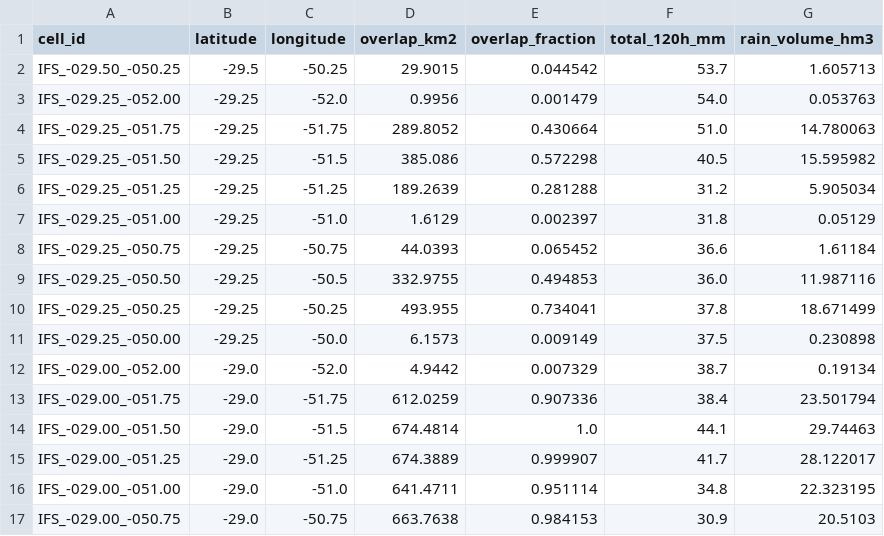
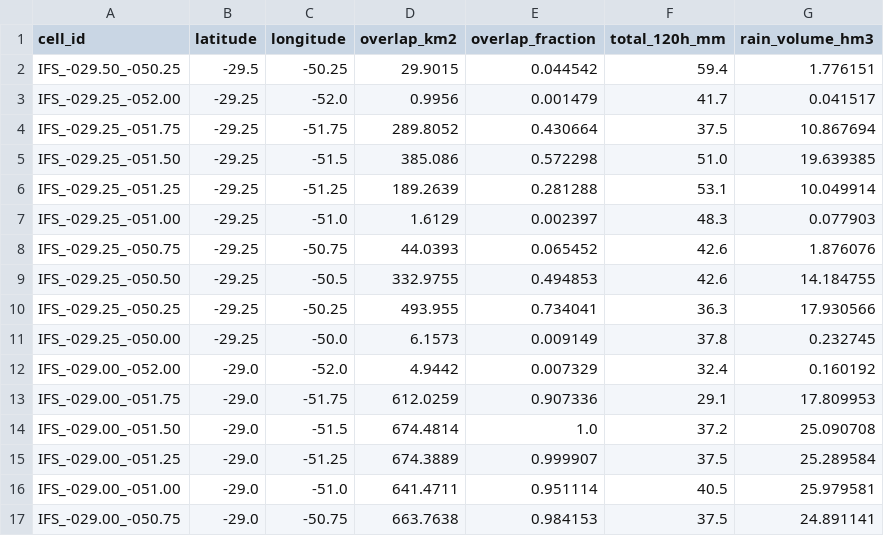
Before and after one commit to julianacarolinoreis/Previne-Taquari-Antas---Redes-Neurais, a CSV file: assets/data/estudo_bacia_taquari_antas/spatial_ifs_mucum/spatial_ifs_mucum_cells_120h.csv, drawn as a sheet; only a part is shown; the diff covers the shown part only.

```diff
--- a/assets/data/estudo_bacia_taquari_antas/spatial_ifs_mucum/spatial_ifs_mucum_cells_120h.csv
+++ b/assets/data/estudo_bacia_taquari_antas/spatial_ifs_mucum/spatial_ifs_mucum_cells_120h.csv
@@ -1,17 +1,17 @@
 cell_id,latitude,longitude,overlap_km2,overlap_fraction,total_120h_mm,rain_volume_hm3
-IFS_-029.50_-050.25,-29.5,-50.25,29.9015,0.044542,53.7,1.605713
-IFS_-029.25_-052.00,-29.25,-52.0,0.9956,0.001479,54.0,0.053763
-IFS_-029.25_-051.75,-29.25,-51.75,289.8052,0.430664,51.0,14.780063
-IFS_-029.25_-051.50,-29.25,-51.5,385.086,0.572298,40.5,15.595982
-IFS_-029.25_-051.25,-29.25,-51.25,189.2639,0.281288,31.2,5.905034
-IFS_-029.25_-051.00,-29.25,-51.0,1.6129,0.002397,31.8,0.05129
-IFS_-029.25_-050.75,-29.25,-50.75,44.0393,0.065452,36.6,1.61184
-IFS_-029.25_-050.50,-29.25,-50.5,332.9755,0.494853,36.0,11.987116
-IFS_-029.25_-050.25,-29.25,-50.25,493.955,0.734041,37.8,18.671499
-IFS_-029.25_-050.00,-29.25,-50.0,6.1573,0.009149,37.5,0.230898
-IFS_-029.00_-052.00,-29.0,-52.0,4.9442,0.007329,38.7,0.19134
-IFS_-029.00_-051.75,-29.0,-51.75,612.0259,0.907336,38.4,23.501794
-IFS_-029.00_-051.50,-29.0,-51.5,674.4814,1.0,44.1,29.74463
-IFS_-029.00_-051.25,-29.0,-51.25,674.3889,0.999907,41.7,28.122017
-IFS_-029.00_-051.00,-29.0,-51.0,641.4711,0.951114,34.8,22.323195
-IFS_-029.00_-050.75,-29.0,-50.75,663.7638,0.984153,30.9,20.5103
+IFS_-029.50_-050.25,-29.5,-50.25,29.9015,0.044542,59.4,1.776151
+IFS_-029.25_-052.00,-29.25,-52.0,0.9956,0.001479,41.7,0.041517
+IFS_-029.25_-051.75,-29.25,-51.75,289.8052,0.430664,37.5,10.867694
+IFS_-029.25_-051.50,-29.25,-51.5,385.086,0.572298,51.0,19.639385
+IFS_-029.25_-051.25,-29.25,-51.25,189.2639,0.281288,53.1,10.049914
+IFS_-029.25_-051.00,-29.25,-51.0,1.6129,0.002397,48.3,0.077903
+IFS_-029.25_-050.75,-29.25,-50.75,44.0393,0.065452,42.6,1.876076
+IFS_-029.25_-050.50,-29.25,-50.5,332.9755,0.494853,42.6,14.184755
+IFS_-029.25_-050.25,-29.25,-50.25,493.955,0.734041,36.3,17.930566
+IFS_-029.25_-050.00,-29.25,-50.0,6.1573,0.009149,37.8,0.232745
+IFS_-029.00_-052.00,-29.0,-52.0,4.9442,0.007329,32.4,0.160192
+IFS_-029.00_-051.75,-29.0,-51.75,612.0259,0.907336,29.1,17.809953
+IFS_-029.00_-051.50,-29.0,-51.5,674.4814,1.0,37.2,25.090708
+IFS_-029.00_-051.25,-29.0,-51.25,674.3889,0.999907,37.5,25.289584
+IFS_-029.00_-051.00,-29.0,-51.0,641.4711,0.951114,40.5,25.979581
+IFS_-029.00_-050.75,-29.0,-50.75,663.7638,0.984153,37.5,24.891141
```
Also changed, not shown: 48 edited cells elsewhere in this file, assets/data/estudo_bacia_taquari_antas/hec_hms_spatial_forecast_mucum/hec_output_values.csv, assets/data/estudo_bacia_taquari_antas/hec_hms_spatial_forecast_mucum/primary_series.csv, 26 other files.
